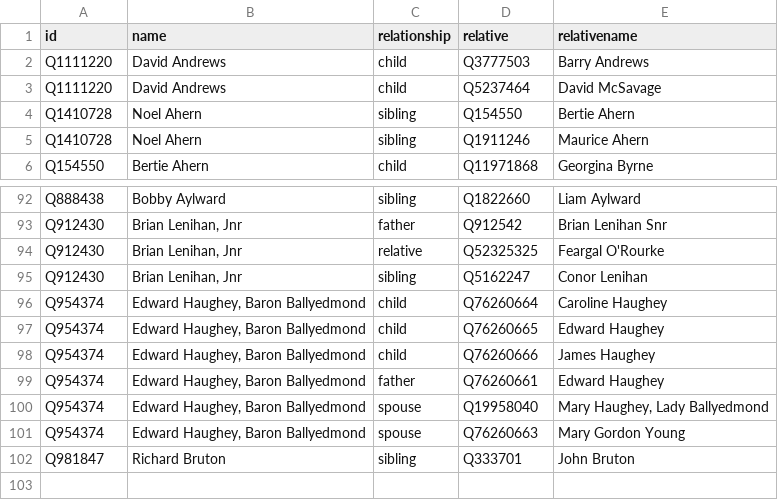
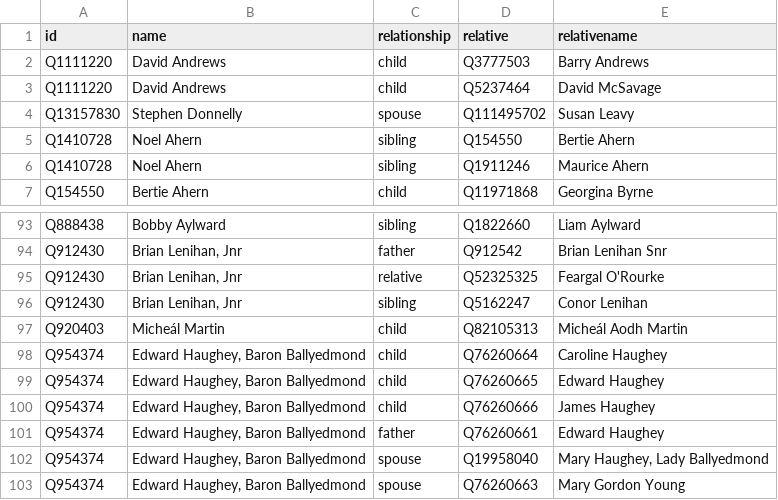
Before and after one commit to every-politician-scrapers/ireland-ministers, a CSV file: html/family.csv, drawn as a sheet; only a part is shown, gaps mark what is left out; the shorter side is filled out with more unchanged rows.

Commit message:
PCB update

```diff
--- a/html/family.csv
+++ b/html/family.csv
@@ -3,2 +3,3 @@ Q1111220,David Andrews,child,Q3777503,Barry Andrews
 Q1111220,David Andrews,child,Q5237464,David McSavage
+Q13157830,Stephen Donnelly,spouse,Q111495702,Susan Leavy
 Q1410728,Noel Ahern,sibling,Q154550,Bertie Ahern
@@ -95,2 +96,3 @@ Q912430,"Brian Lenihan, Jnr",relative,Q52325325,Feargal O'Rourke
 Q912430,"Brian Lenihan, Jnr",sibling,Q5162247,Conor Lenihan
+Q920403,Micheál Martin,child,Q82105313,Micheál Aodh Martin
 Q954374,"Edward Haughey, Baron Ballyedmond",child,Q76260664,Caroline Haughey
```
